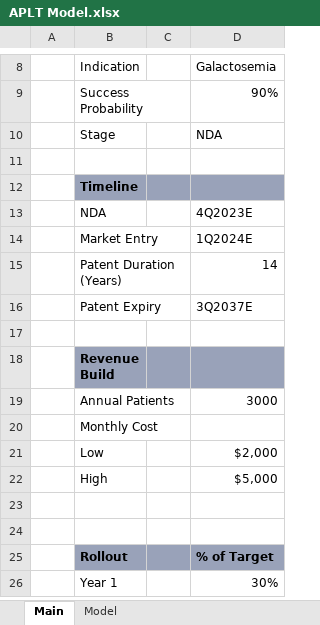
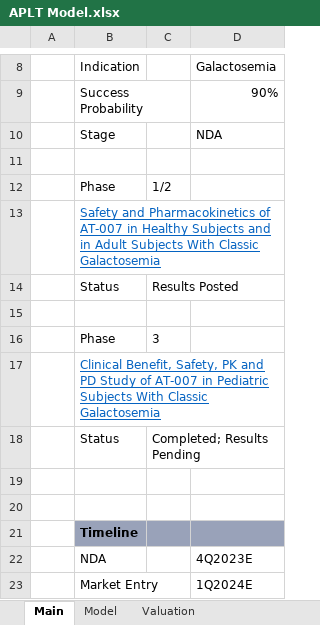
Before and after one commit to evandomingos/Models, an Excel workbook: APLT Model.xlsx, sheet Main, drawn as a sheet; only a part is shown, gaps mark what is left out; the shorter side is filled out with more unchanged rows; values as stored, in another font and other column widths than the file's, no borders; the diff names each change by its address in the sheet, - before the commit and + after, or states it on an @@ line.

```diff
--- a/APLT Model.xlsx (sheet Main)
+++ b/APLT Model.xlsx (sheet Main)
+sheet tab: Valuation
+row 12:  | Phase | 1/2
+row 13:  | Safety and Pharmacokinetics of AT-007 in Healthy Subjects and in Adult Subjects With Classic Galactosemia
+row 14:  | Status | Results Posted
+row 15: (empty)
+row 16:  | Phase | 3
+row 17:  | Clinical Benefit, Safety, PK and PD Study of AT-007 in Pediatric Subjects With Classic Galactosemia
+row 18:  | Status | Completed; Results Pending
+row 19: (empty)
+row 20: (empty)
```
Also changed, not shown: sheet Model, formulas that keep their value.
